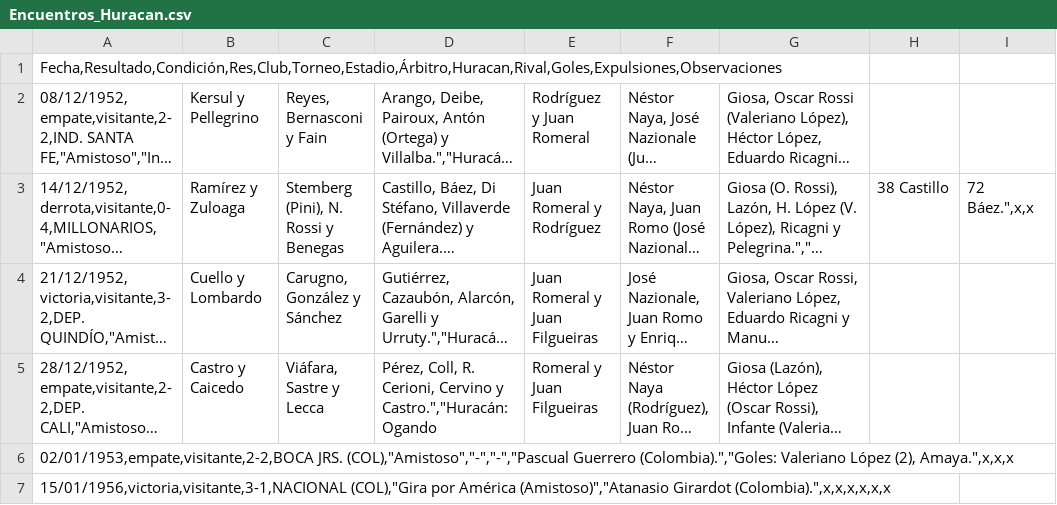
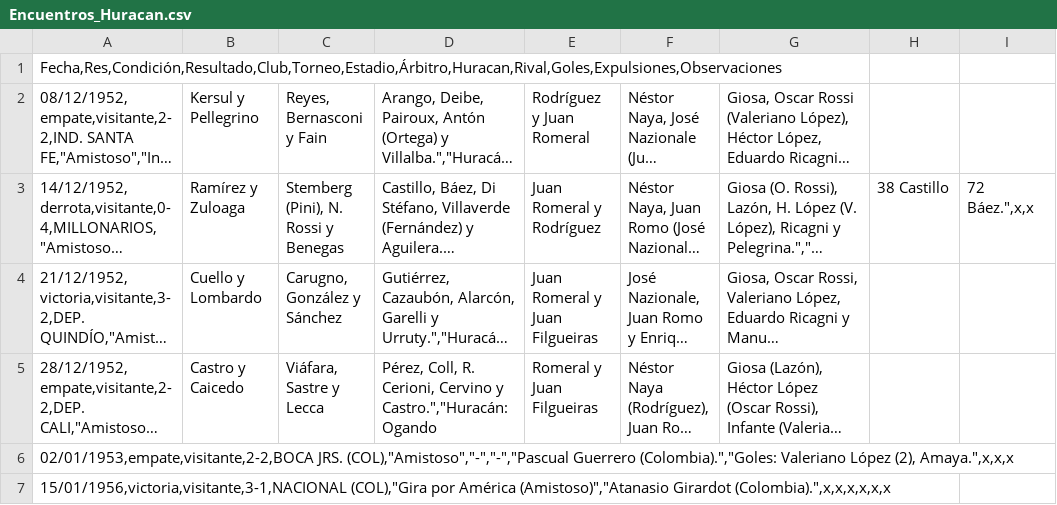
Before and after one commit to globopedia/Artids, a CSV file: Encuentros_Huracan.csv, drawn as a sheet; only a part is shown; long unchanged cells end in …; the diff names each change by its address in the sheet, - before the commit and + after, or states it on an @@ line.

Commit message:
Update Encuentros_Huracan.csv

```diff
--- a/Encuentros_Huracan.csv
+++ b/Encuentros_Huracan.csv
-A1: Fecha,Resultado,Condición,Res,Club,Torneo,Estadio,Árbitro,Huracan,Rival,Goles,Expulsiones,Observaciones
+A1: Fecha,Res,Condición,Resultado,Club,Torneo,Estadio,Árbitro,Huracan,Rival,Goles,Expulsiones,Observaciones
```
